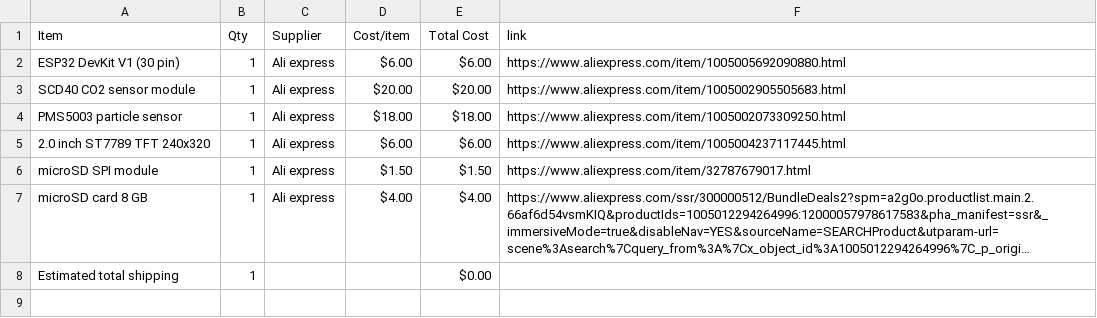
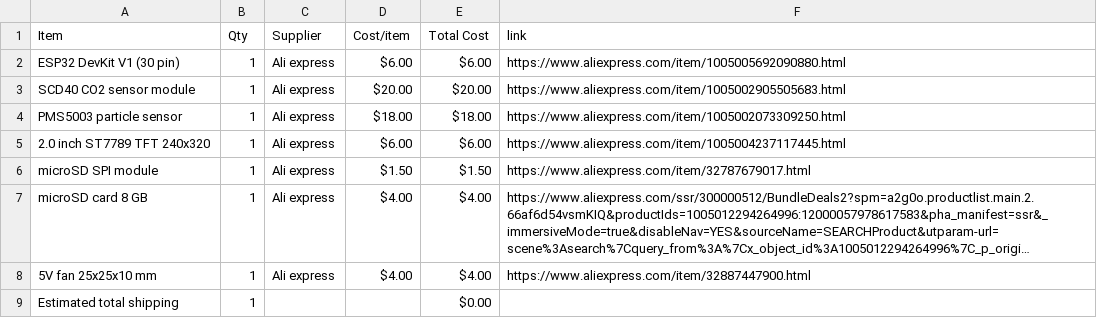
Before and after one commit to ema-rauf/Study-Air-Station, a CSV file: BOM.csv, drawn as a sheet; long unchanged cells end in …; the diff names each change by its address in the sheet, - before the commit and + after, or states it on an @@ line.

Commit message:
Sync Study Air Station from Half Life

```diff
--- a/BOM.csv
+++ b/BOM.csv
+row 8: 5V fan 25x25x10 mm | 1 | Ali express | $4.00 | $4.00 | https://www.aliexpress.com/item/32887447900.html
```
